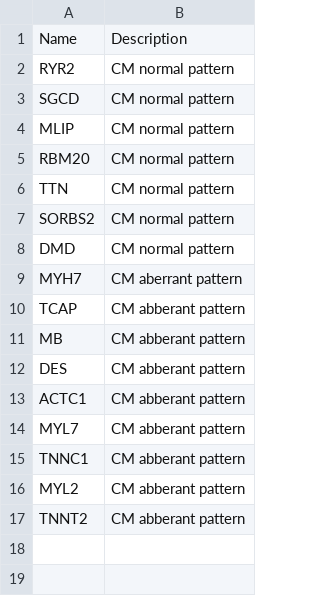
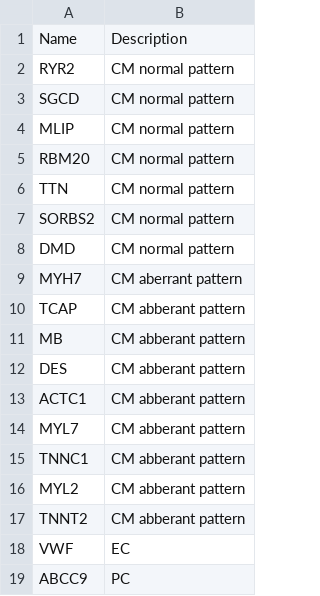
Before and after one commit to austintwang/adult_cardiac_analyses, a TSV file: workflow/files/plot_genes_atac.tsv, drawn as a sheet; the diff names each change by its address in the sheet, - before the commit and + after, or states it on an @@ line.

Commit message:
additional genes

```diff
--- a/workflow/files/plot_genes_atac.tsv
+++ b/workflow/files/plot_genes_atac.tsv
+row 18: VWF | EC
+row 19: ABCC9 | PC
```
